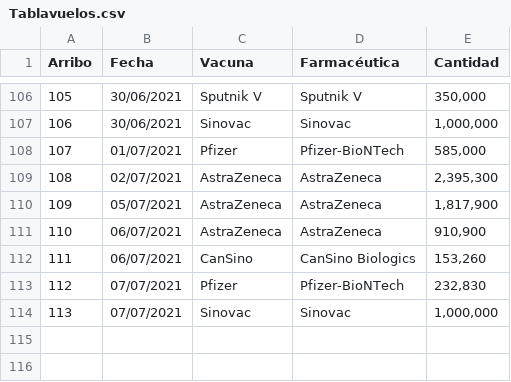
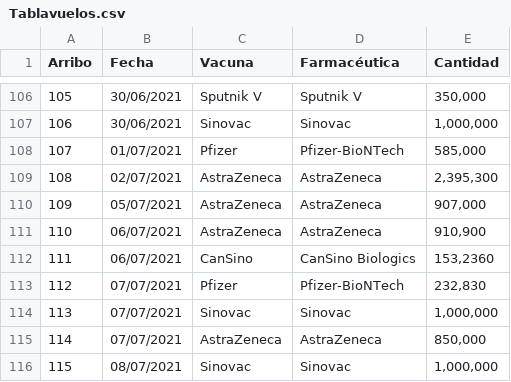
Before and after one commit to fdealbam/Vacunas, a CSV file: Tablavuelos.csv, drawn as a sheet; only a part is shown, gaps mark what is left out.

Commit message:
Update Tablavuelos.csv

```diff
--- a/Tablavuelos.csv
+++ b/Tablavuelos.csv
@@ -109,6 +109,8 @@ Arribo,Fecha,Vacuna,Farmacéutica,Cantidad
 108,02/07/2021,AstraZeneca,AstraZeneca,"2,395,300"
-109,05/07/2021,AstraZeneca,AstraZeneca,"1,817,900"
+109,05/07/2021,AstraZeneca,AstraZeneca,"907,000"
 110,06/07/2021,AstraZeneca,AstraZeneca,"910,900"
-111,06/07/2021,CanSino,CanSino Biologics,"153,260"
+111,06/07/2021,CanSino,CanSino Biologics,"153,2360"
 112,07/07/2021,Pfizer,Pfizer-BioNTech,"232,830"
 113,07/07/2021,Sinovac,Sinovac,"1,000,000"
+114,07/07/2021,AstraZeneca,AstraZeneca,"850,000"
+115,08/07/2021,Sinovac,Sinovac,"1,000,000"
```
